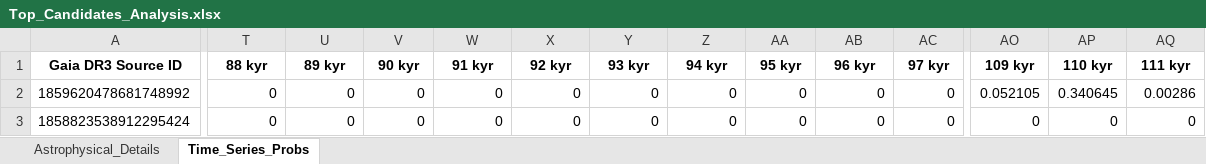
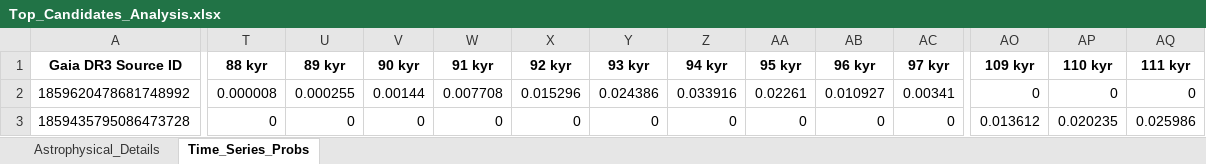
Before and after one commit to jbrma/Gaia-Kinematic-Tracker, an Excel workbook: moving_target/Top_Candidates_Analysis.xlsx, sheet Time_Series_Probs, drawn as a sheet; only a part is shown, gaps mark what is left out; values as stored, in another font and other column widths than the file's, no borders; the diff covers the shown part only; the diff names each change by its address in the sheet, - before the commit and + after, or states it on an @@ line.

```diff
--- a/moving_target/Top_Candidates_Analysis.xlsx (sheet Time_Series_Probs)
+++ b/moving_target/Top_Candidates_Analysis.xlsx (sheet Time_Series_Probs)
-T2 (88 kyr): 0
+T2 (88 kyr): 0.000008
-U2 (89 kyr): 0
+U2 (89 kyr): 0.000255
-V2 (90 kyr): 0
+V2 (90 kyr): 0.00144
-W2 (91 kyr): 0
+W2 (91 kyr): 0.007708
-X2 (92 kyr): 0
+X2 (92 kyr): 0.015296
-Y2 (93 kyr): 0
+Y2 (93 kyr): 0.024386
-Z2 (94 kyr): 0
+Z2 (94 kyr): 0.033916
-AA2 (95 kyr): 0
+AA2 (95 kyr): 0.02261
-AB2 (96 kyr): 0
+AB2 (96 kyr): 0.010927
-AC2 (97 kyr): 0
+AC2 (97 kyr): 0.00341
-AO2 (109 kyr): 0.052105
+AO2 (109 kyr): 0
-AP2 (110 kyr): 0.340645
+AP2 (110 kyr): 0
-AQ2 (111 kyr): 0.00286
+AQ2 (111 kyr): 0
-A3 (Gaia DR3 Source ID): 1858823538912295424
+A3 (Gaia DR3 Source ID): 1859435795086473728
-AO3 (109 kyr): 0
+AO3 (109 kyr): 0.013612
-AP3 (110 kyr): 0
+AP3 (110 kyr): 0.020235
-AQ3 (111 kyr): 0
+AQ3 (111 kyr): 0.025986
```
Also changed, not shown: 82 edited cells elsewhere in this sheet, sheet Astrophysical_Details, 19 other files.
